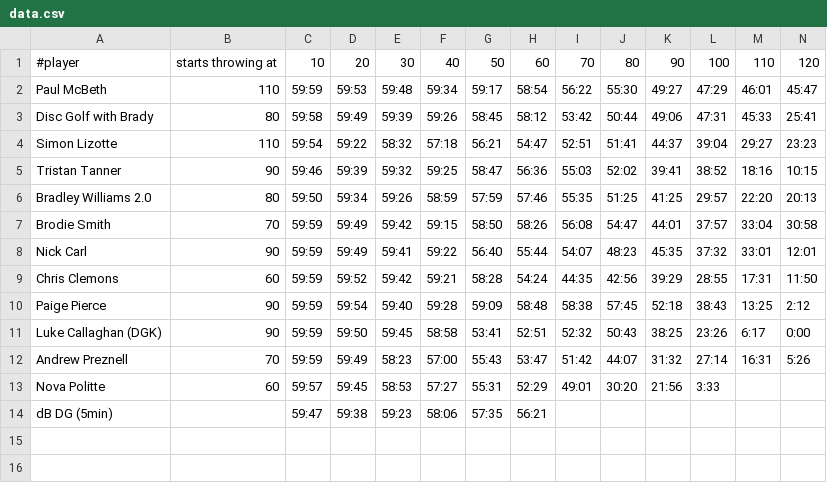
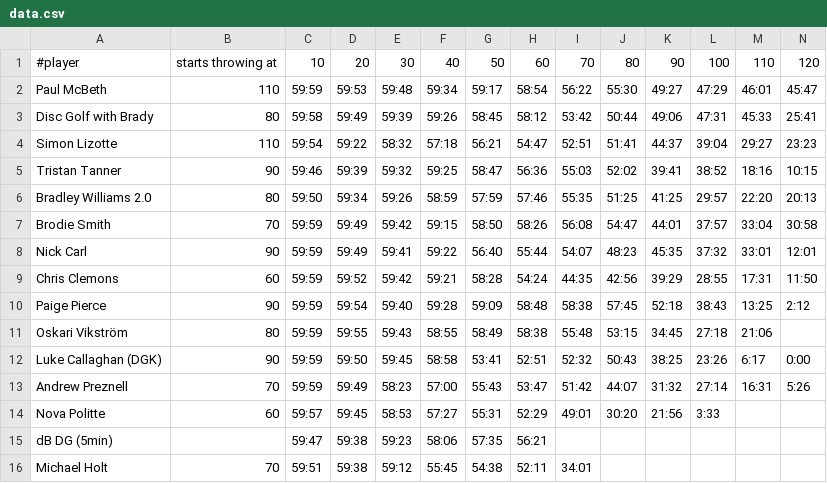
Before and after one commit to yosemitebandit/10ft, a CSV file: data.csv, drawn as a sheet; only a part is shown; rows hold the shown columns only; the diff names each change by its address in the sheet, - before the commit and + after, or states it on an @@ line.

Commit message:
add Michael H; add Oskari V

```diff
--- a/data.csv
+++ b/data.csv
+row 11: Oskari Vikström | 80 | 59:59 | 59:55 | 59:43 | 58:55 | 58:49 | 58:38 | 55:48 | 53:15 | 34:45 | 27:18 | 21:06
+row 16: Michael Holt | 70 | 59:51 | 59:38 | 59:12 | 55:45 | 54:38 | 52:11 | 34:01
```
Also changed, not shown: 2 other files.
